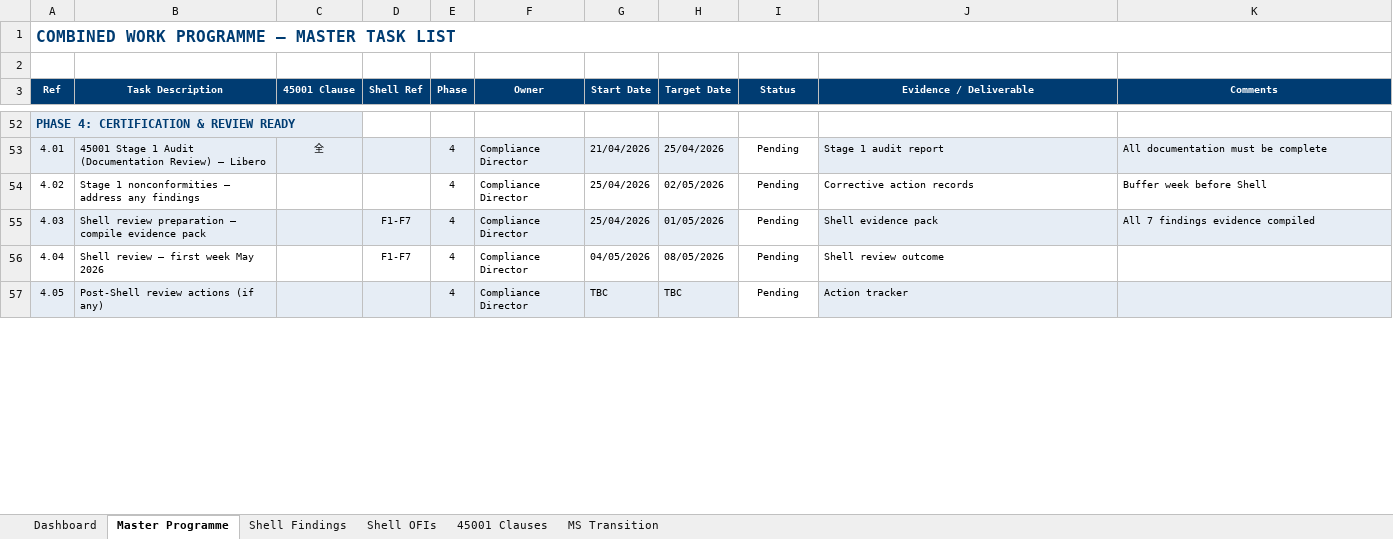
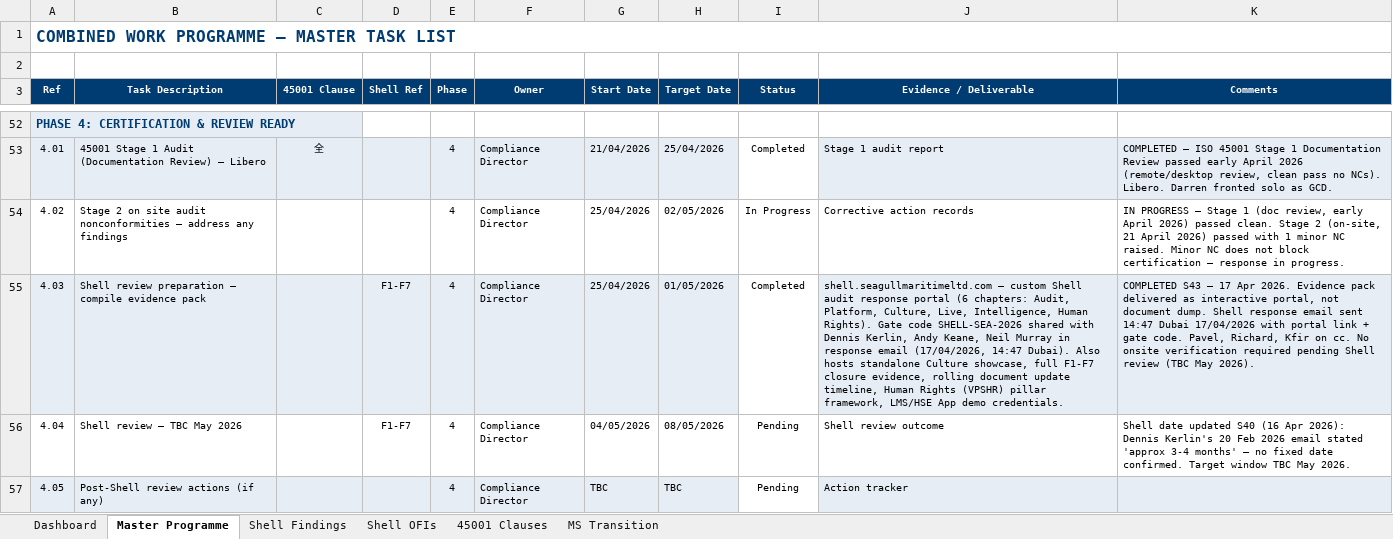
Before and after one commit to darren899/seagull-portals, an Excel workbook: libero/docs/6. Planning/SM-INT-CMP-002 v2.0 - Combined Work Programme.xlsx, sheet Master Programme, drawn as a sheet; only a part is shown, gaps mark what is left out; values as stored, in another font and other column widths than the file's, no borders; conditional formats not drawn; the diff covers the shown part only; the diff names each change by its address in the sheet, - before the commit and + after, or states it on an @@ line.

Commit message:
portals update

```diff
--- a/libero/docs/6. Planning/SM-INT-CMP-002 v2.0 - Combined Work Programme.xlsx (sheet Master Programme)
+++ b/libero/docs/6. Planning/SM-INT-CMP-002 v2.0 - Combined Work Programme.xlsx (sheet Master Programme)
-I53 (Status): Pending
+I53 (Status): Completed
-K53 (Comments): All documentation must be complete
+K53 (Comments): COMPLETED — ISO 45001 Stage 1 Documentation Review passed early April 2026 (remote/desktop review, clean pass no NCs). Libero. Darren fronted solo as GCD.
-B54 (Task Description): Stage 1 nonconformities —…
+B54 (Task Description): Stage 2 on site audit nonconformities —…
-I54 (Status): Pending
+I54 (Status): In Progress
-K54 (Comments): Buffer week before Shell
+K54 (Comments): IN PROGRESS — Stage 1 (doc review, early April 2026) passed clean. Stage 2 (on-site, 21 April 2026) passed with 1 minor NC raised. Minor NC does not block certification — response in progress.
-I55 (Status): Pending
+I55 (Status): Completed
-J55 (Evidence / Deliverable): Shell evidence pack
+J55 (Evidence / Deliverable): shell.seagullmaritimeltd.com — custom Shell audit response portal (6 chapters: Audit, Platform, Culture, Live, Intelligence, Human Rights). Gate code SHELL-SEA-2026 shared with Dennis Kerlin, Andy Keane, Neil Murray in response email (17/04/2026, 14:47 Dubai). Also hosts standalone Culture showcase, full F1-F7 closure evidence, rolling document update timeline, Human Rights (VPSHR) pillar framework, LMS/HSE App demo credentials.
-K55 (Comments): All 7 findings evidence compiled
+K55 (Comments): COMPLETED S43 — 17 Apr 2026. Evidence pack delivered as interactive portal, not document dump. Shell response email sent 14:47 Dubai 17/04/2026 with portal link + gate code. Pavel, Richard, Kfir on cc. No onsite verification required pending Shell review (TBC May 2026).
-B56 (Task Description): Shell review — first week May 2026
+B56 (Task Description): Shell review — TBC May 2026
-K56 (Comments): (empty)
+K56 (Comments): Shell date updated S40 (16 Apr 2026): Dennis Kerlin's 20 Feb 2026 email stated 'approx 3-4 months' — no fixed date confirmed. Target window TBC May 2026.
```
Also changed, not shown: 12 added rows, 21 edited cells and cell formats elsewhere in this sheet, sheet MS Transition, sheet Shell Findings, sheet Shell OFIs, sheet 45001 Clauses, sheet Dashboard, 2 other files.
